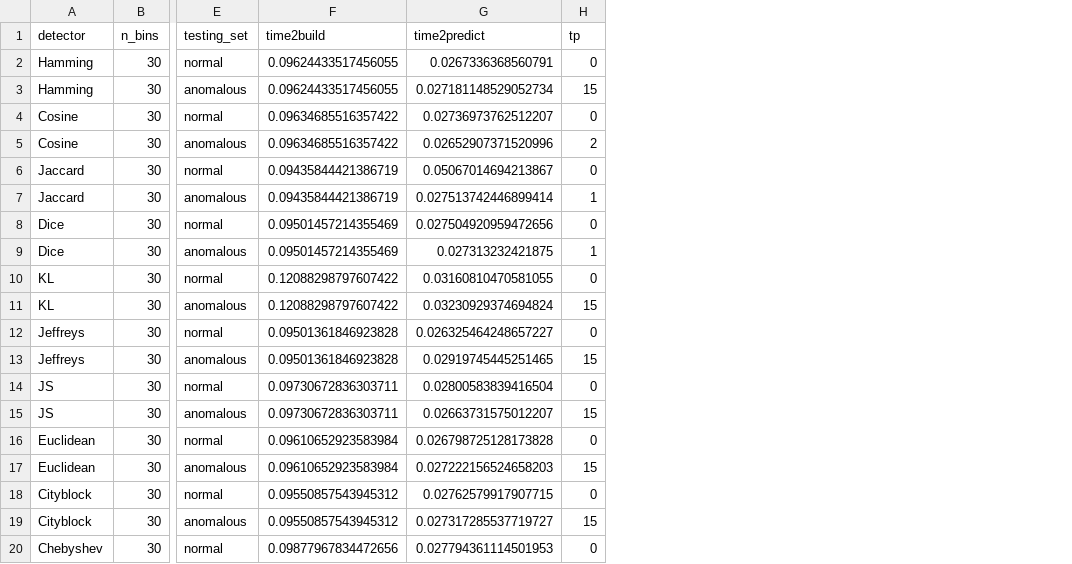
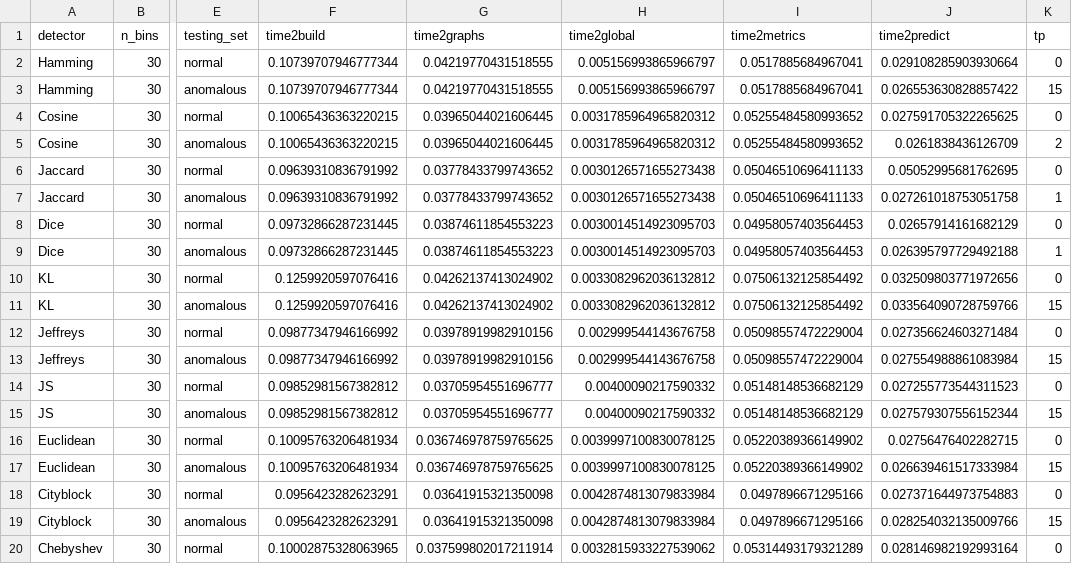
Before and after one commit to DiasporeUnizar/TEG, a CSV file: script_results/energy/tegdet_variants_results.csv, drawn as a sheet; only a part is shown, gaps mark what is left out; addresses are those after the commit; the diff covers the shown part only; the diff names each change by its address in the sheet, - before the commit and + after, or states it on an @@ line.

Commit message:
Metrics

```diff
--- a/script_results/energy/tegdet_variants_results.csv
+++ b/script_results/energy/tegdet_variants_results.csv
+column G (time2graphs), rows 2-20: 0.04219770431518555 | 0.04219770431518555 | 0.03965044021606445 | 0.03965044021606445 | 0.03778433799743652 | 0.03778433799743652 | 0.03874611854553223 | 0.03874611854553223 | 0.04262137413024902 | 0.04262137413024902 | 0.03978919982910156 | 0.03978919982910156 | 0.03705954551696777 | 0.03705954551696777 | 0.036746978759765625 | 0.036746978759765625 | 0.03641915321350098 | 0.03641915321350098 | 0.037599802017211914
+column H (time2global), rows 2-20: 0.005156993865966797 | 0.005156993865966797 | 0.0031785964965820312 | 0.0031785964965820312 | 0.0030126571655273438 | 0.0030126571655273438 | 0.0030014514923095703 | 0.0030014514923095703 | 0.0033082962036132812 | 0.0033082962036132812 | 0.002999544143676758 | 0.002999544143676758 | 0.00400090217590332 | 0.00400090217590332 | 0.0039997100830078125 | 0.0039997100830078125 | 0.0042874813079833984 | 0.0042874813079833984 | 0.0032815933227539062
+column I (time2metrics), rows 2-20: 0.0517885684967041 | 0.0517885684967041 | 0.05255484580993652 | 0.05255484580993652 | 0.05046510696411133 | 0.05046510696411133 | 0.04958057403564453 | 0.04958057403564453 | 0.07506132125854492 | 0.07506132125854492 | 0.05098557472229004 | 0.05098557472229004 | 0.05148148536682129 | 0.05148148536682129 | 0.05220389366149902 | 0.05220389366149902 | 0.0497896671295166 | 0.0497896671295166 | 0.05314493179321289
-F2:F3 (time2build): 0.09624433517456055
+F2:F3 (time2build): 0.10739707946777344
-J2 (time2predict): 0.0267336368560791
+J2 (time2predict): 0.029108285903930664
-J3 (time2predict): 0.027181148529052734
+J3 (time2predict): 0.026553630828857422
-F4:F5 (time2build): 0.09634685516357422
+F4:F5 (time2build): 0.10065436363220215
-J4 (time2predict): 0.02736973762512207
+J4 (time2predict): 0.027591705322265625
-J5 (time2predict): 0.02652907371520996
+J5 (time2predict): 0.0261838436126709
-F6:F7 (time2build): 0.09435844421386719
+F6:F7 (time2build): 0.09639310836791992
-J6 (time2predict): 0.05067014694213867
+J6 (time2predict): 0.05052995681762695
-J7 (time2predict): 0.027513742446899414
+J7 (time2predict): 0.027261018753051758
-F8:F9 (time2build): 0.09501457214355469
+F8:F9 (time2build): 0.09732866287231445
-J8 (time2predict): 0.027504920959472656
+J8 (time2predict): 0.02657914161682129
-J9 (time2predict): 0.027313232421875
+J9 (time2predict): 0.026395797729492188
-F10:F11 (time2build): 0.12088298797607422
+F10:F11 (time2build): 0.1259920597076416
-J10 (time2predict): 0.03160810470581055
+J10 (time2predict): 0.032509803771972656
-J11 (time2predict): 0.03230929374694824
+J11 (time2predict): 0.033564090728759766
-F12:F13 (time2build): 0.09501361846923828
+F12:F13 (time2build): 0.09877347946166992
-J12 (time2predict): 0.026325464248657227
+J12 (time2predict): 0.027356624603271484
-J13 (time2predict): 0.02919745445251465
+J13 (time2predict): 0.027554988861083984
-F14:F15 (time2build): 0.09730672836303711
+F14:F15 (time2build): 0.09852981567382812
-J14 (time2predict): 0.02800583839416504
+J14 (time2predict): 0.027255773544311523
-J15 (time2predict): 0.02663731575012207
+J15 (time2predict): 0.027579307556152344
-F16:F17 (time2build): 0.09610652923583984
+F16:F17 (time2build): 0.10095763206481934
-J16 (time2predict): 0.026798725128173828
+J16 (time2predict): 0.02756476402282715
-J17 (time2predict): 0.027222156524658203
+J17 (time2predict): 0.026639461517333984
-F18:F19 (time2build): 0.09550857543945312
+F18:F19 (time2build): 0.0956423282623291
-J18 (time2predict): 0.02762579917907715
+J18 (time2predict): 0.027371644973754883
-J19 (time2predict): 0.027317285537719727
+J19 (time2predict): 0.028254032135009766
-F20 (time2build): 0.09877967834472656
+F20 (time2build): 0.10002875328063965
-J20 (time2predict): 0.027794361114501953
+J20 (time2predict): 0.028146982192993164
```
Also changed, not shown: 74 edited cells elsewhere in this file, 11 other files.
